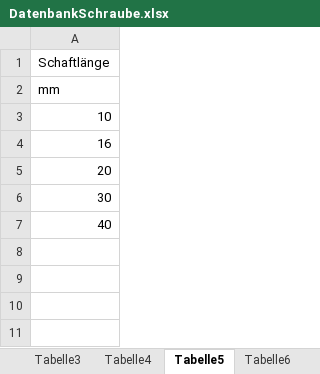
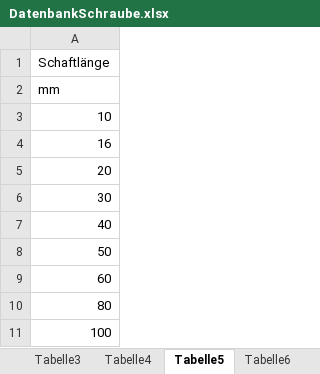
Before and after one commit to baetjer/HSP_GruppeF_Sprint1, an Excel workbook: Sprint 2/Sprint2WPF/Sprint2WPF/DatenbankSchraube.xlsx, sheet Tabelle5, drawn as a sheet; values as stored, in another font and other column widths than the file's, no borders; the diff names each change by its address in the sheet, - before the commit and + after, or states it on an @@ line.

Commit message:
Update DatenbankSchraube.xlsx

```diff
--- a/Sprint 2/Sprint2WPF/Sprint2WPF/DatenbankSchraube.xlsx (sheet Tabelle5)
+++ b/Sprint 2/Sprint2WPF/Sprint2WPF/DatenbankSchraube.xlsx (sheet Tabelle5)
+row 8: 50
+row 9: 60
+row 10: 80
+row 11: 100
```
